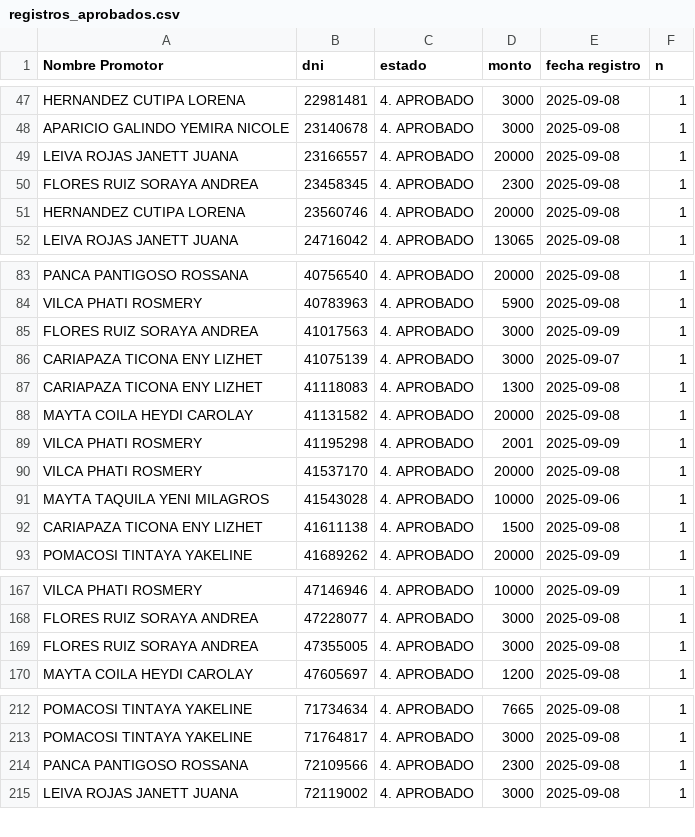
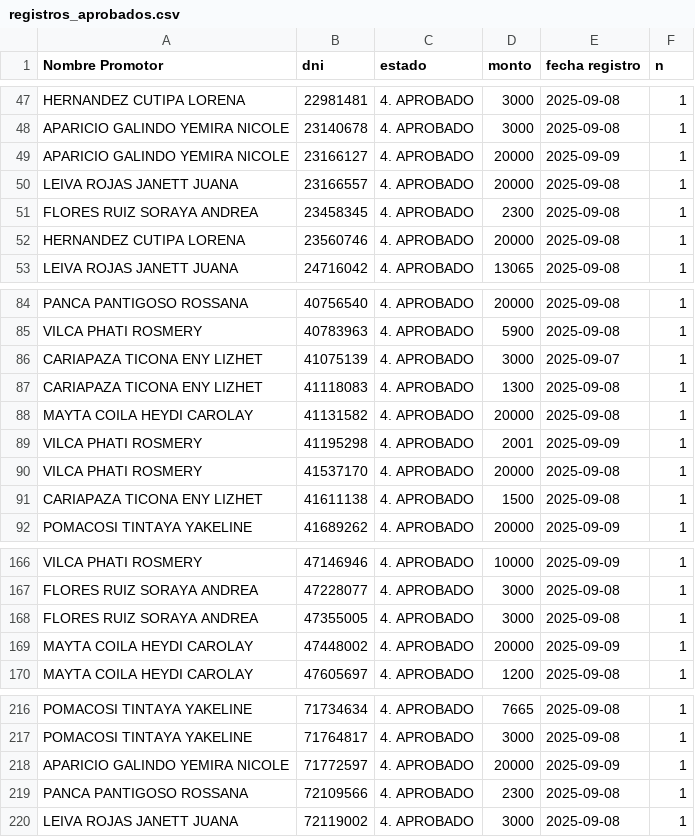
Before and after one commit to WFLAR0/reporte_online_s_bi, a CSV file: registros_aprobados.csv, drawn as a sheet; only a part is shown, gaps mark what is left out; the diff covers the shown part only.

Commit message:
Actualización de registros_aprobados.csv

```diff
--- a/registros_aprobados.csv
+++ b/registros_aprobados.csv
@@ -48,2 +48,3 @@ HERNANDEZ CUTIPA LORENA;22981481;4. APROBADO;3000;2025-09-08;1
 APARICIO GALINDO YEMIRA NICOLE;23140678;4. APROBADO;3000;2025-09-08;1
+APARICIO GALINDO YEMIRA NICOLE;23166127;4. APROBADO;20000;2025-09-09;1
 LEIVA ROJAS JANETT JUANA;23166557;4. APROBADO;20000;2025-09-08;1
@@ -84,3 +85,2 @@ PANCA PANTIGOSO ROSSANA;40756540;4. APROBADO;20000;2025-09-08;1
 VILCA PHATI ROSMERY;40783963;4. APROBADO;5900;2025-09-08;1
-FLORES RUIZ SORAYA ANDREA;41017563;4. APROBADO;3000;2025-09-09;1
 CARIAPAZA TICONA ENY LIZHET;41075139;4. APROBADO;3000;2025-09-07;1
@@ -90,3 +90,2 @@ VILCA PHATI ROSMERY;41195298;4. APROBADO;2001;2025-09-09;1
 VILCA PHATI ROSMERY;41537170;4. APROBADO;20000;2025-09-08;1
-MAYTA TAQUILA YENI MILAGROS;41543028;4. APROBADO;10000;2025-09-06;1
 CARIAPAZA TICONA ENY LIZHET;41611138;4. APROBADO;1500;2025-09-08;1
@@ -169,2 +168,3 @@ FLORES RUIZ SORAYA ANDREA;47228077;4. APROBADO;3000;2025-09-08;1
 FLORES RUIZ SORAYA ANDREA;47355005;4. APROBADO;3000;2025-09-08;1
+MAYTA COILA HEYDI CAROLAY;47448002;4. APROBADO;20000;2025-09-09;1
 MAYTA COILA HEYDI CAROLAY;47605697;4. APROBADO;1200;2025-09-08;1
@@ -213,2 +217,3 @@ POMACOSI TINTAYA YAKELINE;71734634;4. APROBADO;7665;2025-09-08;1
 POMACOSI TINTAYA YAKELINE;71764817;4. APROBADO;3000;2025-09-08;1
+APARICIO GALINDO YEMIRA NICOLE;71772597;4. APROBADO;20000;2025-09-09;1
 PANCA PANTIGOSO ROSSANA;72109566;4. APROBADO;2300;2025-09-08;1
```
Also changed, not shown: 10 added rows and 2 removed rows elsewhere in this file.
